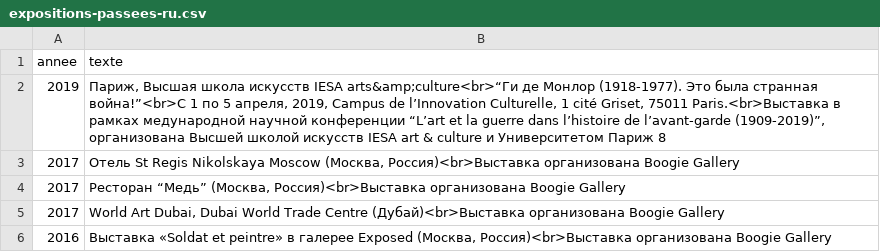
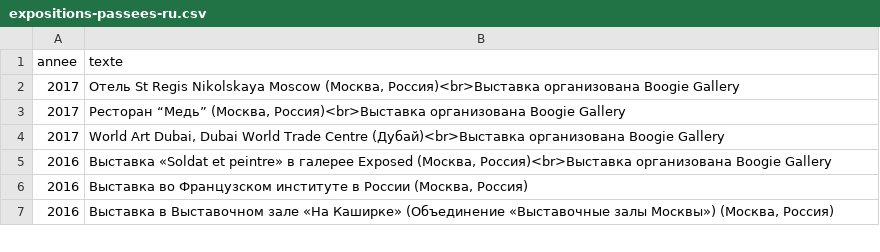
Before and after one commit to montlaur/montlaur.github.io, a CSV file: _data/expositions-passees-ru.csv, drawn as a sheet; only a part is shown; the shorter side is filled out with more unchanged rows; the diff names each change by its address in the sheet, - before the commit and + after, or states it on an @@ line.

Commit message:
Expositions dans cms

```diff
--- a/_data/expositions-passees-ru.csv
+++ b/_data/expositions-passees-ru.csv
-row 2: 2019 | Париж, Высшая школа искусств IESA arts&amp;culture<br>“Ги де Монлор (1918-1977). Это была странная война!”<br>С 1 по 5 апреля, 2019, Campus de l’Innovation Culturelle, 1 cité Griset, 75011 Paris.<br>Выставка в рамках медународной научной конференции “L’art et la guerre dans l’histoire de l’avant-garde (1909-2019)”, организована Высшей школой искусств IESA art & culture и Университетом Париж 8
```
Also changed, not shown: _data/expositions-passees-en.csv, _data/expositions-ru.csv, 39 other files.
